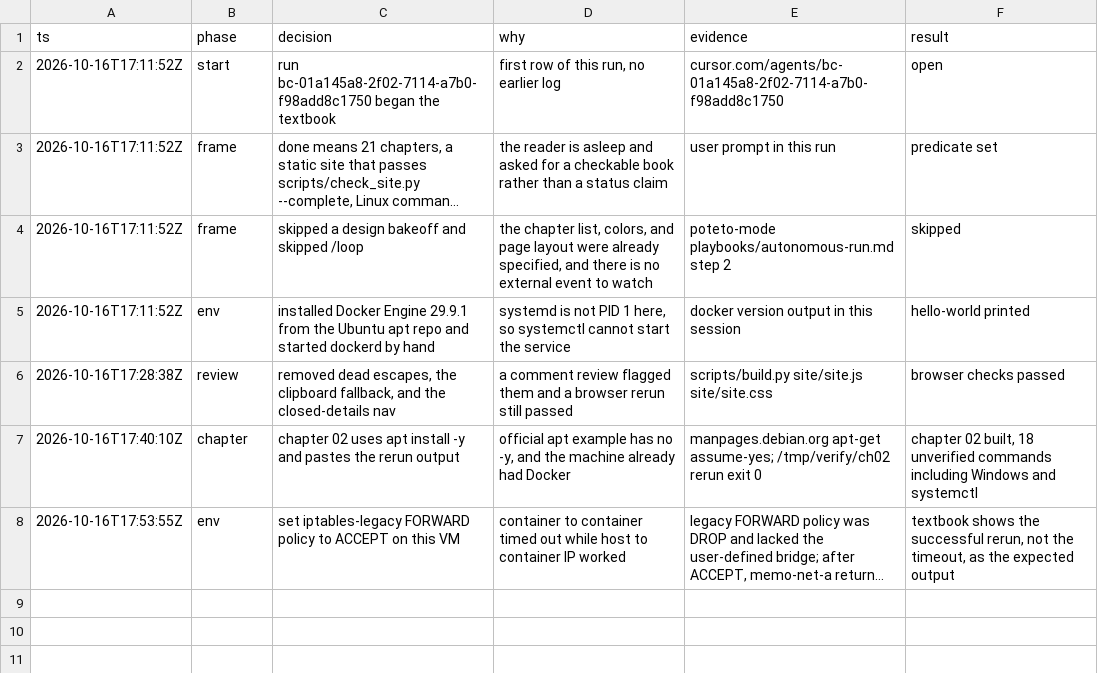
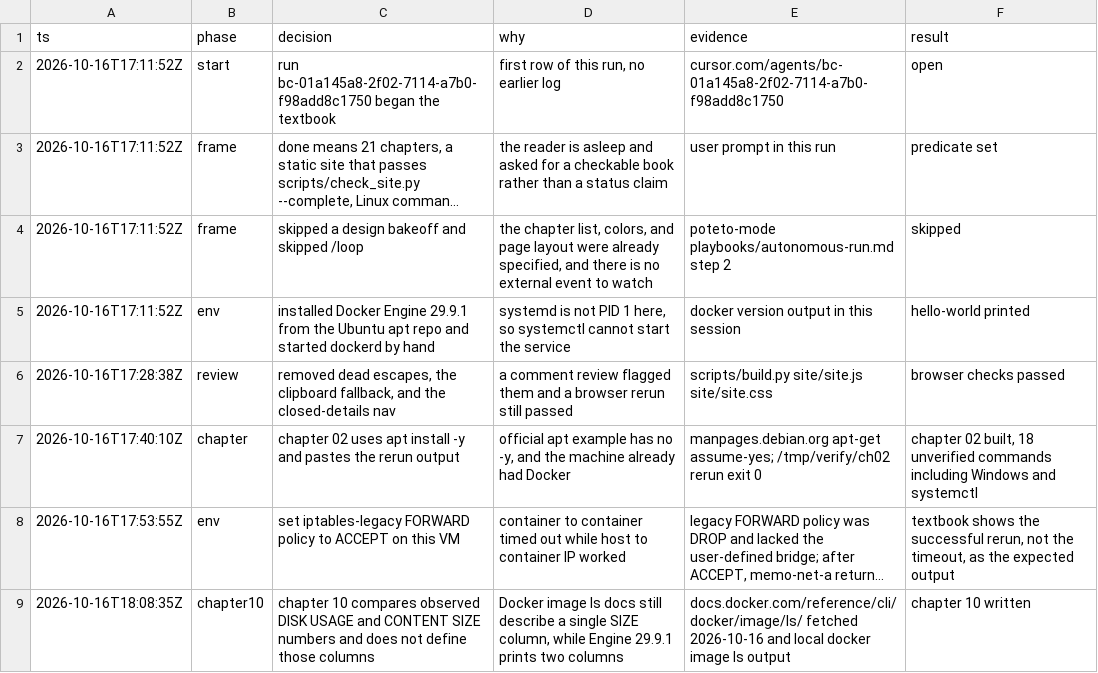
Before and after one commit to Fuu2GIt/docker-k8s-textbook, a TSV file: decisions.tsv, drawn as a sheet; long unchanged cells end in …; the diff names each change by its address in the sheet, - before the commit and + after, or states it on an @@ line.

Commit message:
chapter 10: イメージを小さく安全にする

```diff
--- a/decisions.tsv
+++ b/decisions.tsv
+row 9: 2026-10-16T18:08:35Z | chapter10 | chapter 10 compares observed DISK USAGE and CONTENT SIZE numbers and does not define those columns | Docker image ls docs still describe a single SIZE column, while Engine 29.9.1 prints two columns | docs.docker.com/reference/cli/docker/image/ls/ fetched 2026-10-16 and local docker image ls output | chapter 10 written
```
Also changed, not shown: 20 other files.
